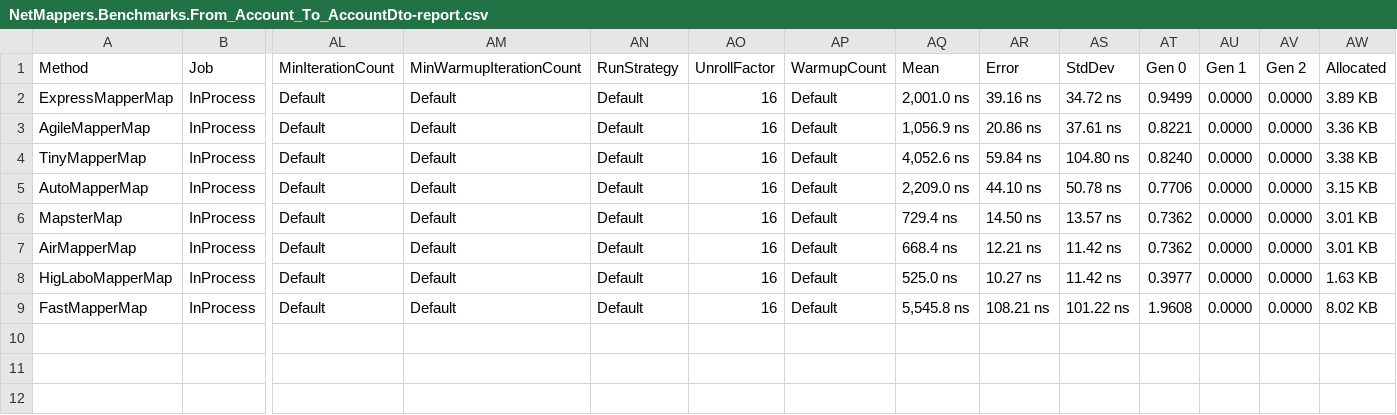
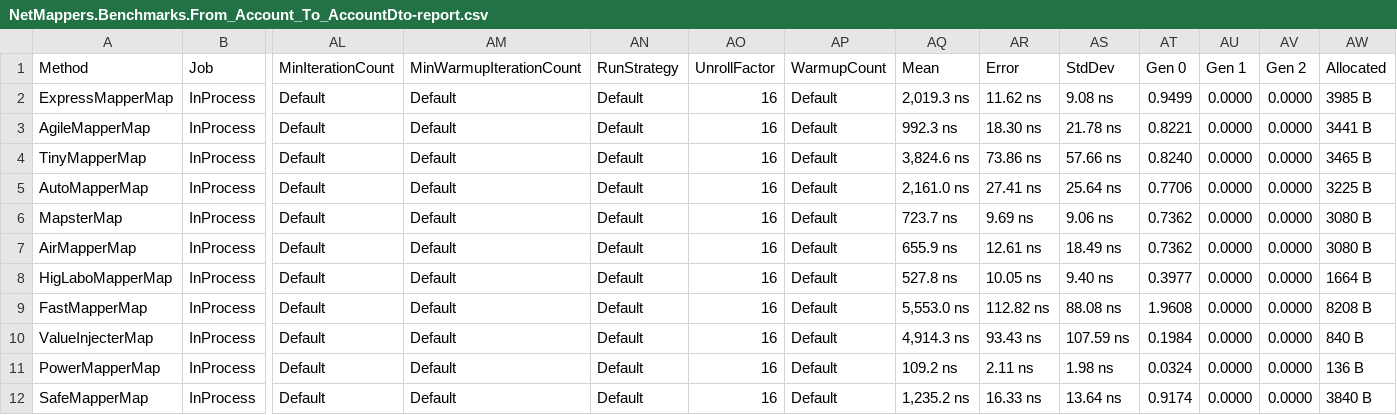
Before and after one commit to florin-rotaru/net-mappers-benchmarks, a CSV file: NetMappers.Benchmarks/BenchmarkDotNet.Artifacts/results/NetMappers.Benchmarks.From_Account_To_AccountDto-report.csv, drawn as a sheet; only a part is shown, gaps mark what is left out; rows hold the shown columns only; the diff names each change by its address in the sheet, - before the commit and + after, or states it on an @@ line.

```diff
--- a/NetMappers.Benchmarks/BenchmarkDotNet.Artifacts/results/NetMappers.Benchmarks.From_Account_To_AccountDto-report.csv
+++ b/NetMappers.Benchmarks/BenchmarkDotNet.Artifacts/results/NetMappers.Benchmarks.From_Account_To_AccountDto-report.csv
-AQ2 (Mean): 2,001.0 ns
+AQ2 (Mean): 2,019.3 ns
-AR2 (Error): 39.16 ns
+AR2 (Error): 11.62 ns
-AS2 (StdDev): 34.72 ns
+AS2 (StdDev): 9.08 ns
-AW2 (Allocated): 3.89 KB
+AW2 (Allocated): 3985 B
-AQ3 (Mean): 1,056.9 ns
+AQ3 (Mean): 992.3 ns
-AR3 (Error): 20.86 ns
+AR3 (Error): 18.30 ns
-AS3 (StdDev): 37.61 ns
+AS3 (StdDev): 21.78 ns
-AW3 (Allocated): 3.36 KB
+AW3 (Allocated): 3441 B
-AQ4 (Mean): 4,052.6 ns
+AQ4 (Mean): 3,824.6 ns
-AR4 (Error): 59.84 ns
+AR4 (Error): 73.86 ns
-AS4 (StdDev): 104.80 ns
+AS4 (StdDev): 57.66 ns
-AW4 (Allocated): 3.38 KB
+AW4 (Allocated): 3465 B
-AQ5 (Mean): 2,209.0 ns
+AQ5 (Mean): 2,161.0 ns
-AR5 (Error): 44.10 ns
+AR5 (Error): 27.41 ns
-AS5 (StdDev): 50.78 ns
+AS5 (StdDev): 25.64 ns
-AW5 (Allocated): 3.15 KB
+AW5 (Allocated): 3225 B
-AQ6 (Mean): 729.4 ns
+AQ6 (Mean): 723.7 ns
-AR6 (Error): 14.50 ns
+AR6 (Error): 9.69 ns
-AS6 (StdDev): 13.57 ns
+AS6 (StdDev): 9.06 ns
-AW6:AW7 (Allocated): 3.01 KB
+AW6:AW7 (Allocated): 3080 B
-AQ7 (Mean): 668.4 ns
+AQ7 (Mean): 655.9 ns
-AR7 (Error): 12.21 ns
+AR7 (Error): 12.61 ns
-AS7 (StdDev): 11.42 ns
+AS7 (StdDev): 18.49 ns
-AQ8 (Mean): 525.0 ns
+AQ8 (Mean): 527.8 ns
-AR8 (Error): 10.27 ns
+AR8 (Error): 10.05 ns
-AS8 (StdDev): 11.42 ns
+AS8 (StdDev): 9.40 ns
-AW8 (Allocated): 1.63 KB
+AW8 (Allocated): 1664 B
-AQ9 (Mean): 5,545.8 ns
+AQ9 (Mean): 5,553.0 ns
-AR9 (Error): 108.21 ns
+AR9 (Error): 112.82 ns
-AS9 (StdDev): 101.22 ns
+AS9 (StdDev): 88.08 ns
-AW9 (Allocated): 8.02 KB
+AW9 (Allocated): 8208 B
+row 10: ValueInjecterMap | InProcess | Default | Default | Default | 16 | Default | 4,914.3 ns | 93.43 ns | 107.59 ns | 0.1984 | 0.0000 | 0.0000 | 840 B
+row 11: PowerMapperMap | InProcess | Default | Default | Default | 16 | Default | 109.2 ns | 2.11 ns | 1.98 ns | 0.0324 | 0.0000 | 0.0000 | 136 B
+row 12: SafeMapperMap | InProcess | Default | Default | Default | 16 | Default | 1,235.2 ns | 16.33 ns | 13.64 ns | 0.9174 | 0.0000 | 0.0000 | 3840 B
```
Also changed, not shown: NetMappers.Benchmarks/BenchmarkDotNet.Artifacts/results/NetMappers.Benchmarks.From_TC0_Members_To_TS0_I0_Members-report.csv, NetMappers.Benchmarks/BenchmarkDotNet.Artifacts/results/NetMappers.Benchmarks.From_TC0_Members_To_TS0_I1_Members-report.csv, 57 other files.
